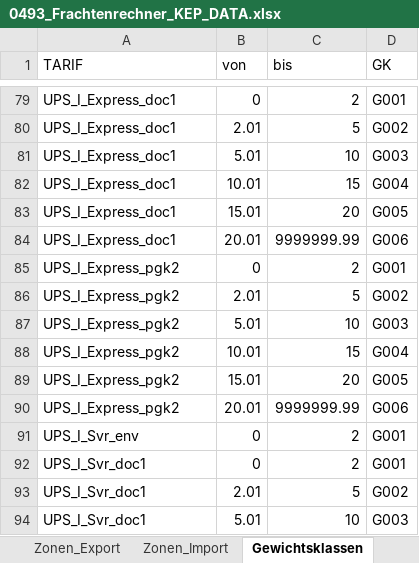
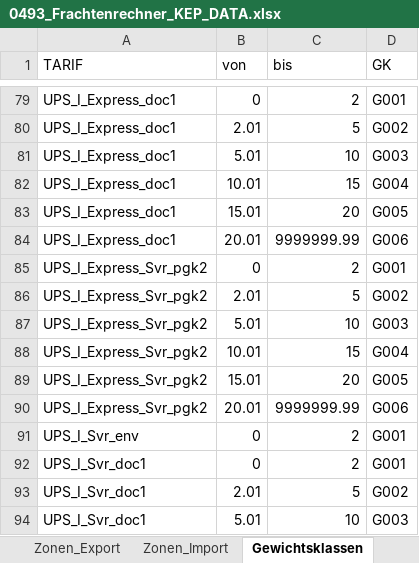
Before and after one commit to CKsehrcool/kep-frachtenrechner, an Excel workbook: 0493_Frachtenrechner_KEP_DATA.xlsx, sheet Gewichtsklassen, drawn as a sheet; only a part is shown, gaps mark what is left out; values as stored, in another font and other column widths than the file's, no borders; the diff names each change by its address in the sheet, - before the commit and + after, or states it on an @@ line.

Commit message:
Import

```diff
--- a/0493_Frachtenrechner_KEP_DATA.xlsx (sheet Gewichtsklassen)
+++ b/0493_Frachtenrechner_KEP_DATA.xlsx (sheet Gewichtsklassen)
-A85:A90 (TARIF): UPS_I_Express_pgk2
+A85:A90 (TARIF): UPS_I_Express_Svr_pgk2
```
Also changed, not shown: sheet Zonen_Import.
